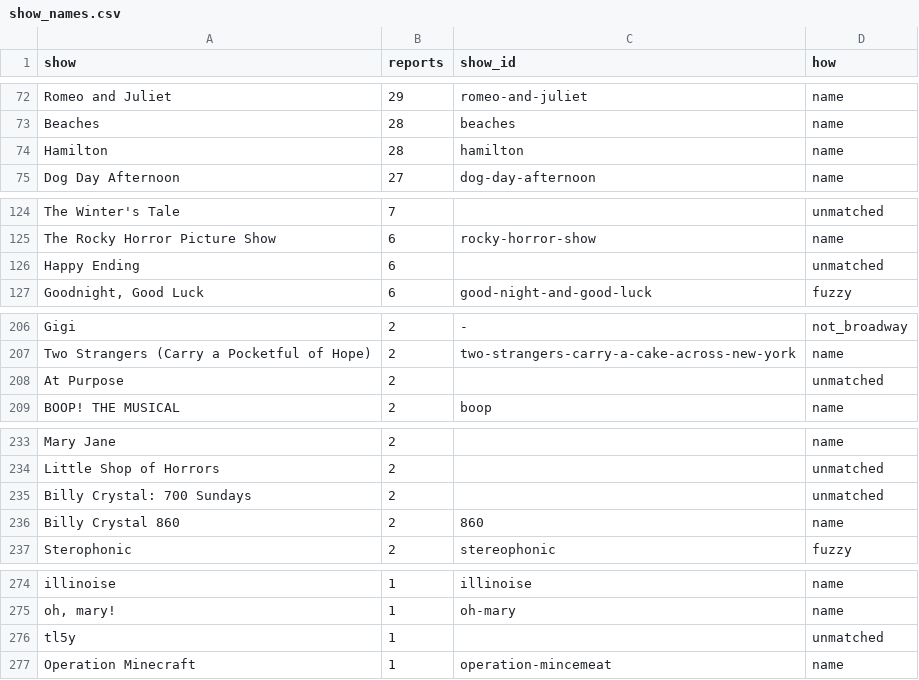
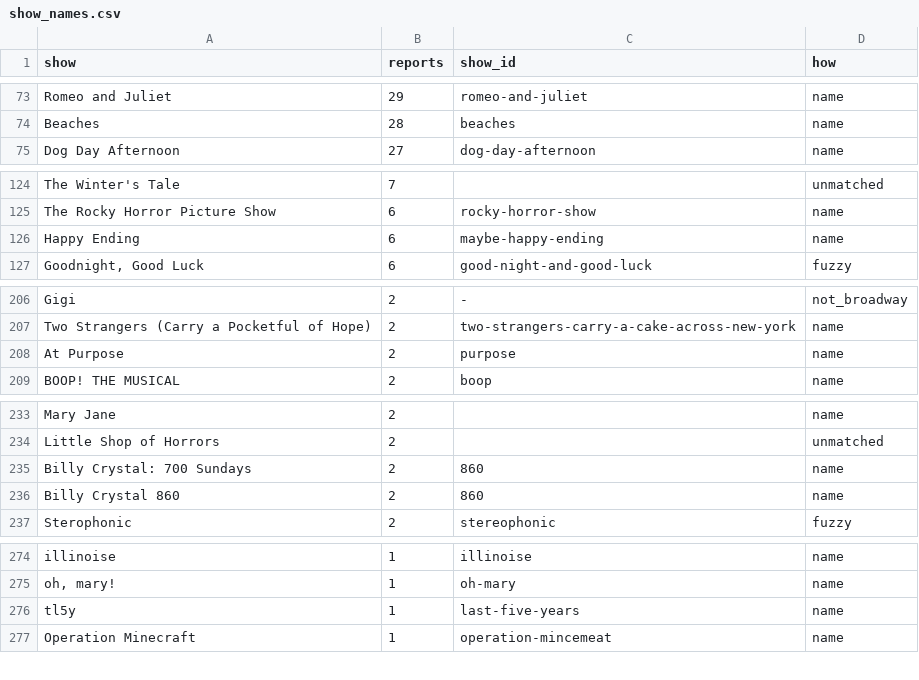
Before and after one commit to rachelchen24/broadway-rush, a CSV file: data/processed/show_names.csv, drawn as a sheet; only a part is shown, gaps mark what is left out; the diff covers the shown part only.

```diff
--- a/data/processed/show_names.csv
+++ b/data/processed/show_names.csv
@@ -73,3 +74,2 @@ Romeo and Juliet,29,romeo-and-juliet,name
 Beaches,28,beaches,name
-Hamilton,28,hamilton,name
 Dog Day Afternoon,27,dog-day-afternoon,name
@@ -125,3 +125,3 @@ The Winter's Tale,7,,unmatched
 The Rocky Horror Picture Show,6,rocky-horror-show,name
-Happy Ending,6,,unmatched
+Happy Ending,6,maybe-happy-ending,name
 "Goodnight, Good Luck",6,good-night-and-good-luck,fuzzy
@@ -207,3 +207,3 @@ Gigi,2,-,not_broadway
 Two Strangers (Carry a Pocketful of Hope),2,two-strangers-carry-a-cake-across-new-york,name
-At Purpose,2,,unmatched
+At Purpose,2,purpose,name
 BOOP! THE MUSICAL,2,boop,name
@@ -234,3 +234,3 @@ Mary Jane,2,,name
 Little Shop of Horrors,2,,unmatched
-Billy Crystal: 700 Sundays,2,,unmatched
+Billy Crystal: 700 Sundays,2,860,name
 Billy Crystal 860,2,860,name
@@ -275,3 +275,3 @@ illinoise,1,illinoise,name
 "oh, mary!",1,oh-mary,name
-tl5y,1,,unmatched
+tl5y,1,last-five-years,name
 Operation Minecraft,1,operation-mincemeat,name
```
Also changed, not shown: 4 added rows, 3 removed rows, 5 moved rows and 26 edited cells elsewhere in this file, data/processed/label_audit.csv, data/processed/model_cutoff.csv, 27 other files.
